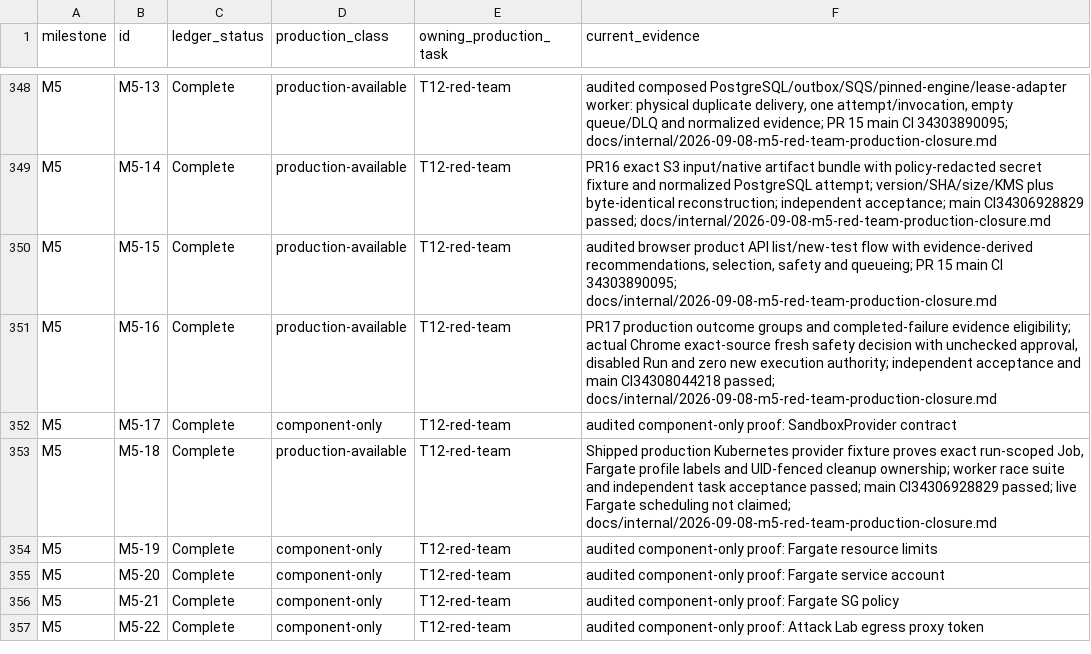
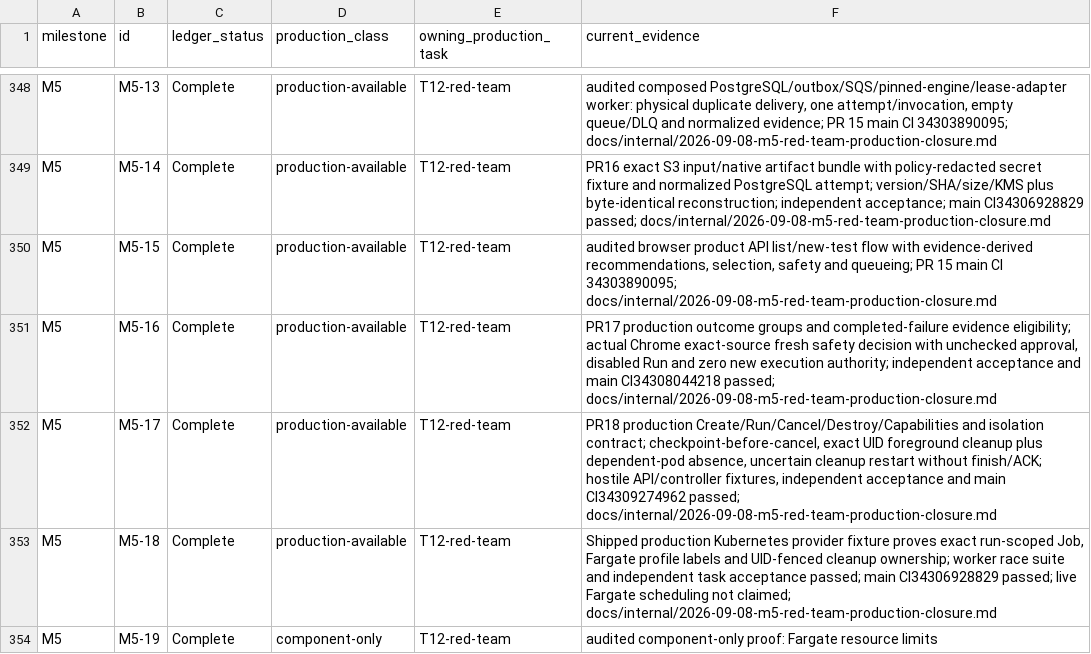
Before and after one commit to crossbizz/zasp-sec, a TSV file: docs/internal/implementation_production_availability_v1.5.tsv, drawn as a sheet; only a part is shown, gaps mark what is left out; the shorter side is filled out with more unchanged rows.

```diff
--- a/docs/internal/implementation_production_availability_v1.5.tsv
+++ b/docs/internal/implementation_production_availability_v1.5.tsv
@@ -351,3 +351,3 @@ M5	M5-15	Complete	production-available	T12-red-team	audited browser product API
 M5	M5-16	Complete	production-available	T12-red-team	PR17 production outcome groups and completed-failure evidence eligibility; actual Chrome exact-source fresh safety decision with unchecked approval, disabled Run and zero new execution authority; independent acceptance and main CI34308044218 passed; docs/internal/2026-09-08-m5-red-team-production-closure.md
-M5	M5-17	Complete	component-only	T12-red-team	audited component-only proof: SandboxProvider contract
+M5	M5-17	Complete	production-available	T12-red-team	PR18 production Create/Run/Cancel/Destroy/Capabilities and isolation contract; checkpoint-before-cancel, exact UID foreground cleanup plus dependent-pod absence, uncertain cleanup restart without finish/ACK; hostile API/controller fixtures, independent acceptance and main CI34309274962 passed; docs/internal/2026-09-08-m5-red-team-production-closure.md
 M5	M5-18	Complete	production-available	T12-red-team	Shipped production Kubernetes provider fixture proves exact run-scoped Job, Fargate profile labels and UID-fenced cleanup ownership; worker race suite and independent task acceptance passed; main CI34306928829 passed; live Fargate scheduling not claimed; docs/internal/2026-09-08-m5-red-team-production-closure.md
```
Also changed, not shown: 9 other files.
